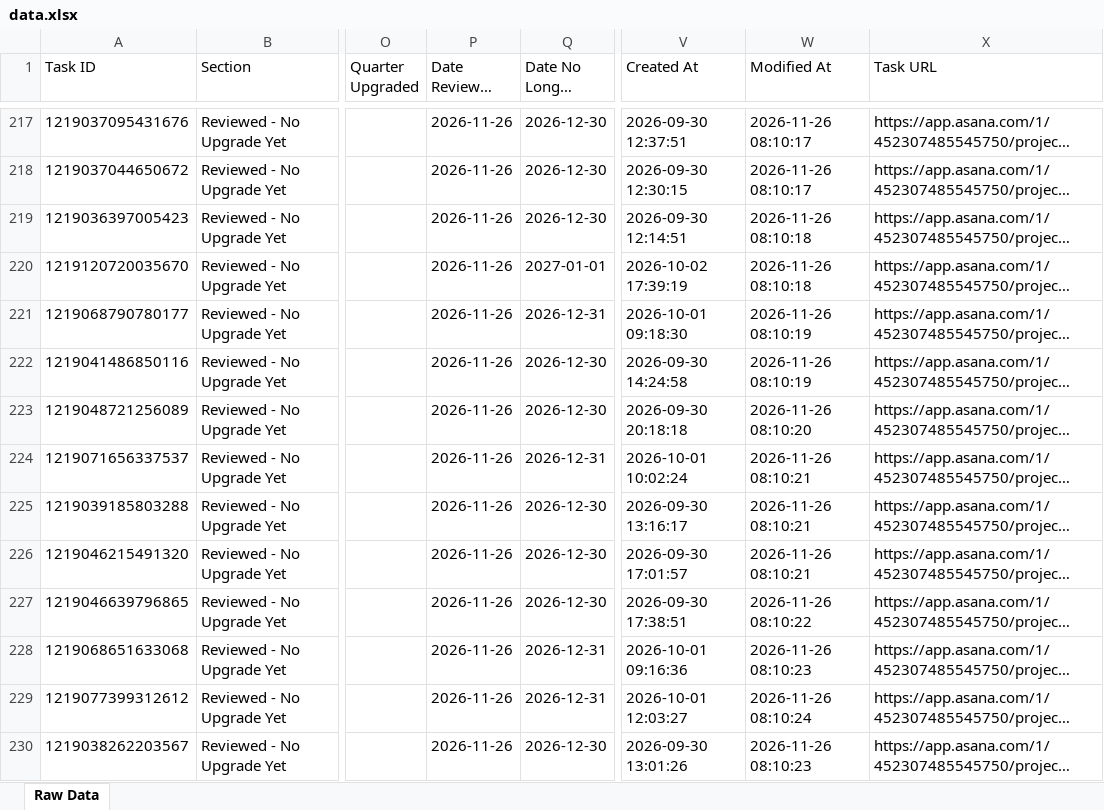
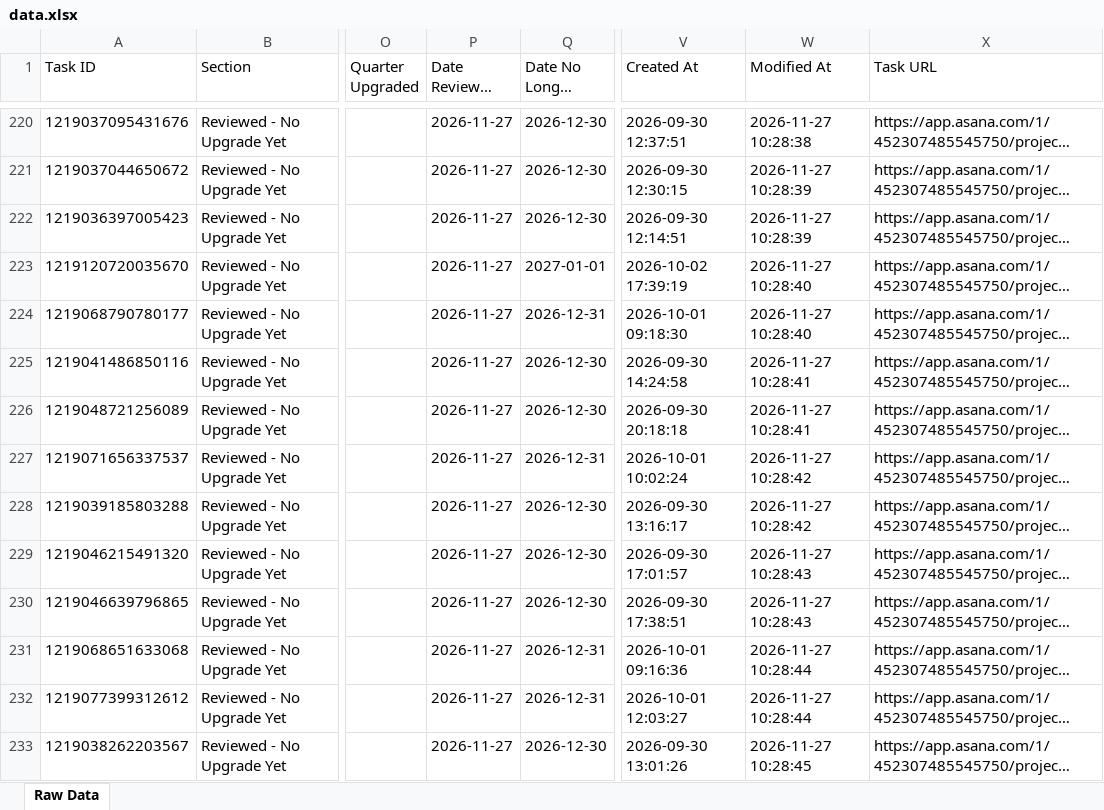
Before and after one commit to timramosthryv/budget-increase-recommendations, an Excel workbook: data.xlsx, sheet Raw Data, drawn as a sheet; only a part is shown, gaps mark what is left out; long unchanged cells end in …; values as stored, in another font and other column widths than the file's, no borders; addresses are those after the commit; the diff covers the shown part only; the diff names each change by its address in the sheet, - before the commit and + after, or states it on an @@ line.

```diff
--- a/data.xlsx (sheet Raw Data)
+++ b/data.xlsx (sheet Raw Data)
-P220:P233 (Date Reviewed Last): 2026-11-26
+P220:P233 (Date Reviewed Last): 2026-11-27
-W220 (Modified At): 2026-11-26 08:10:17
+W220 (Modified At): 2026-11-27 10:28:38
-W221 (Modified At): 2026-11-26 08:10:17
+W221 (Modified At): 2026-11-27 10:28:39
-W222 (Modified At): 2026-11-26 08:10:18
+W222 (Modified At): 2026-11-27 10:28:39
-W223 (Modified At): 2026-11-26 08:10:18
+W223 (Modified At): 2026-11-27 10:28:40
-W224 (Modified At): 2026-11-26 08:10:19
+W224 (Modified At): 2026-11-27 10:28:40
-W225 (Modified At): 2026-11-26 08:10:19
+W225 (Modified At): 2026-11-27 10:28:41
-W226 (Modified At): 2026-11-26 08:10:20
+W226 (Modified At): 2026-11-27 10:28:41
-W227:W228 (Modified At): 2026-11-26 08:10:21
+W227:W228 (Modified At): 2026-11-27 10:28:42
-W229 (Modified At): 2026-11-26 08:10:21
+W229 (Modified At): 2026-11-27 10:28:43
-W230 (Modified At): 2026-11-26 08:10:22
+W230 (Modified At): 2026-11-27 10:28:43
-W231 (Modified At): 2026-11-26 08:10:23
+W231 (Modified At): 2026-11-27 10:28:44
-W232 (Modified At): 2026-11-26 08:10:24
+W232 (Modified At): 2026-11-27 10:28:44
-W233 (Modified At): 2026-11-26 08:10:23
+W233 (Modified At): 2026-11-27 10:28:45
```
Also changed, not shown: 3 added rows and 456 edited cells elsewhere in this sheet, 1 other file.
